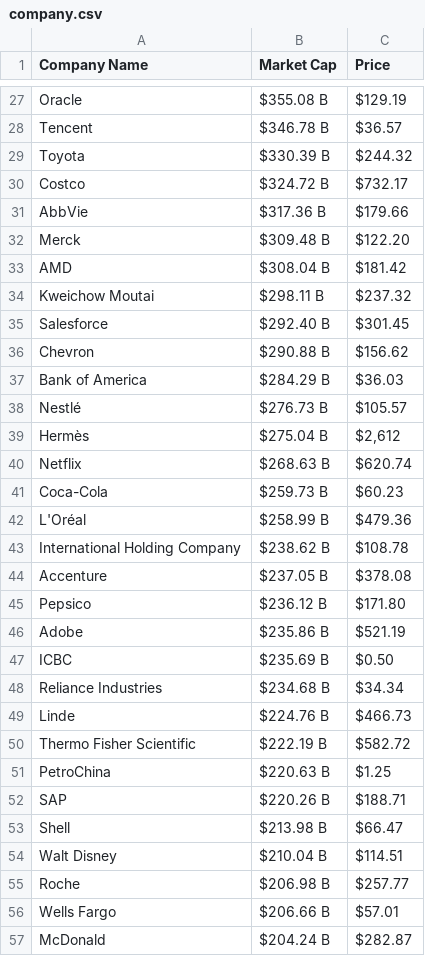
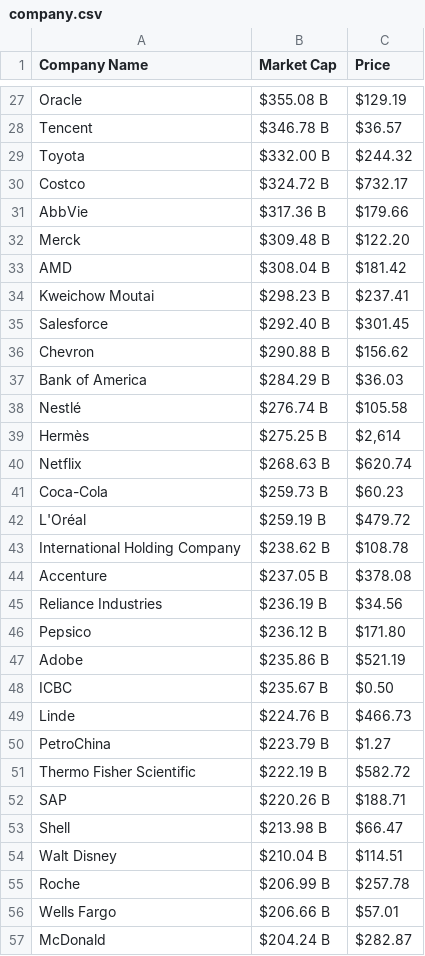
Before and after one commit to AbhishekBaske/marketcap_webscrap, a CSV file: company.csv, drawn as a sheet; only a part is shown, gaps mark what is left out; the diff covers the shown part only.

Commit message:
Automated data update

```diff
--- a/company.csv
+++ b/company.csv
@@ -28,3 +28,3 @@ Oracle,$355.08 B,$129.19
 Tencent,$346.78 B,$36.57
-Toyota,$330.39 B,$244.32
+Toyota,$332.00 B,$244.32
 Costco,$324.72 B,$732.17
@@ -33,3 +33,3 @@ Merck,$309.48 B,$122.20
 AMD,$308.04 B,$181.42
-Kweichow Moutai,$298.11 B,$237.32
+Kweichow Moutai,$298.23 B,$237.41
 Salesforce,$292.40 B,$301.45
@@ -37,16 +37,16 @@ Chevron,$290.88 B,$156.62
 Bank of America ,$284.29 B,$36.03
-Nestlé,$276.73 B,$105.57
-Hermès,$275.04 B,"$2,612"
+Nestlé,$276.74 B,$105.58
+Hermès,$275.25 B,"$2,614"
 Netflix,$268.63 B,$620.74
 Coca-Cola,$259.73 B,$60.23
-L'Oréal,$258.99 B,$479.36
+L'Oréal,$259.19 B,$479.72
 International Holding Company,$238.62 B,$108.78
 Accenture,$237.05 B,$378.08
+Reliance Industries,$236.19 B,$34.56
 Pepsico,$236.12 B,$171.80
 Adobe,$235.86 B,$521.19
-ICBC,$235.69 B,$0.50
-Reliance Industries,$234.68 B,$34.34
+ICBC,$235.67 B,$0.50
 Linde,$224.76 B,$466.73
+PetroChina,$223.79 B,$1.27
 Thermo Fisher Scientific,$222.19 B,$582.72
-PetroChina,$220.63 B,$1.25
 SAP,$220.26 B,$188.71
@@ -54,3 +54,3 @@ Shell,$213.98 B,$66.47
 Walt Disney,$210.04 B,$114.51
-Roche,$206.98 B,$257.77
+Roche,$206.99 B,$257.78
 Wells Fargo,$206.66 B,$57.01
```
Also changed, not shown: 2 added rows, 2 removed rows and 15 edited cells elsewhere in this file, 1 other file.
